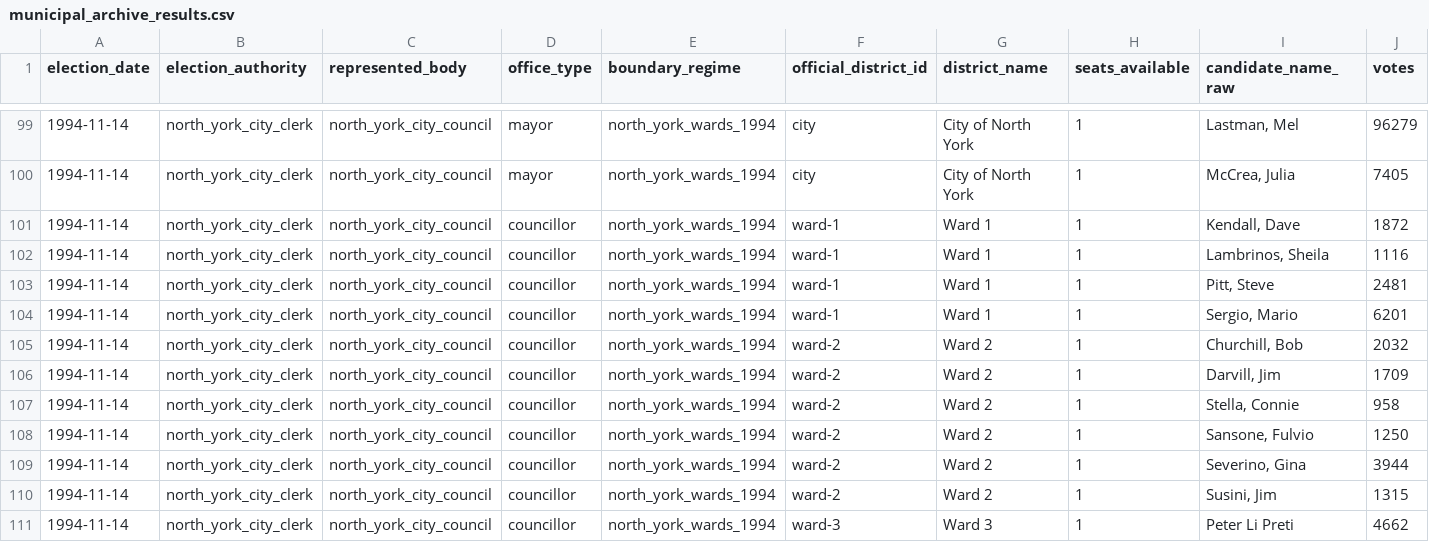
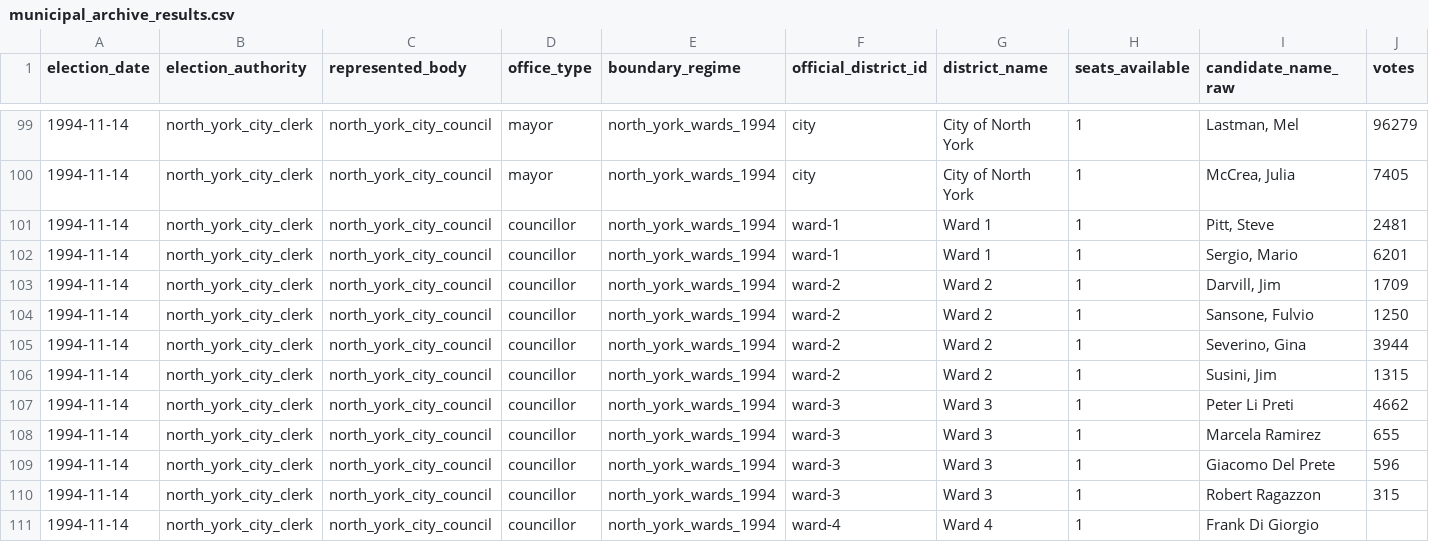
Before and after one commit to alexwolson/toronto-election-results, a CSV file: data/reference/municipal_archive_results.csv, drawn as a sheet; only a part is shown, gaps mark what is left out; the shorter side is filled out with more unchanged rows; rows hold the shown columns only; the diff names each change by its address in the sheet, - before the commit and + after, or states it on an @@ line.

```diff
--- a/data/reference/municipal_archive_results.csv
+++ b/data/reference/municipal_archive_results.csv
-row 101: 1994-11-14 | north_york_city_clerk | north_york_city_council | councillor | north_york_wards_1994 | ward-1 | Ward 1 | 1 | Kendall, Dave | 1872
-row 102: 1994-11-14 | north_york_city_clerk | north_york_city_council | councillor | north_york_wards_1994 | ward-1 | Ward 1 | 1 | Lambrinos, Sheila | 1116
-row 105: 1994-11-14 | north_york_city_clerk | north_york_city_council | councillor | north_york_wards_1994 | ward-2 | Ward 2 | 1 | Churchill, Bob | 2032
-row 107: 1994-11-14 | north_york_city_clerk | north_york_city_council | councillor | north_york_wards_1994 | ward-2 | Ward 2 | 1 | Stella, Connie | 958
```
Also changed, not shown: data/out/contests.csv, data/out/people.csv, 19 other files.
